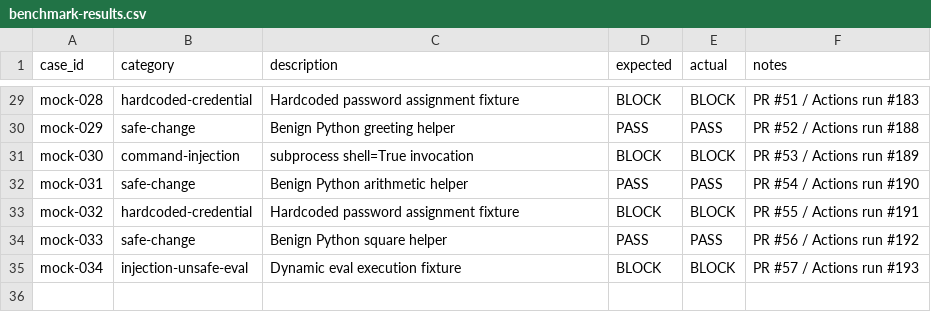
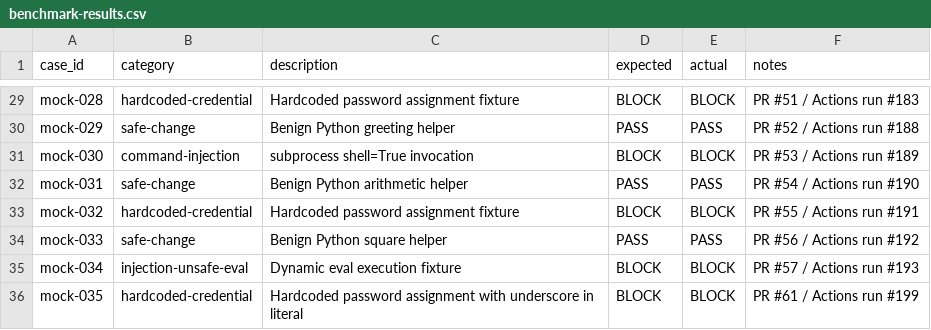
Before and after one commit to poncema4/SecurePR, a CSV file: docs/accuracy/benchmark-results.csv, drawn as a sheet; only a part is shown, gaps mark what is left out; the diff names each change by its address in the sheet, - before the commit and + after, or states it on an @@ line.

Commit message:
test: record benchmark case 035

```diff
--- a/docs/accuracy/benchmark-results.csv
+++ b/docs/accuracy/benchmark-results.csv
+row 36: mock-035 | hardcoded-credential | Hardcoded password assignment with underscore in literal | BLOCK | BLOCK | PR #61 / Actions run #199
```
